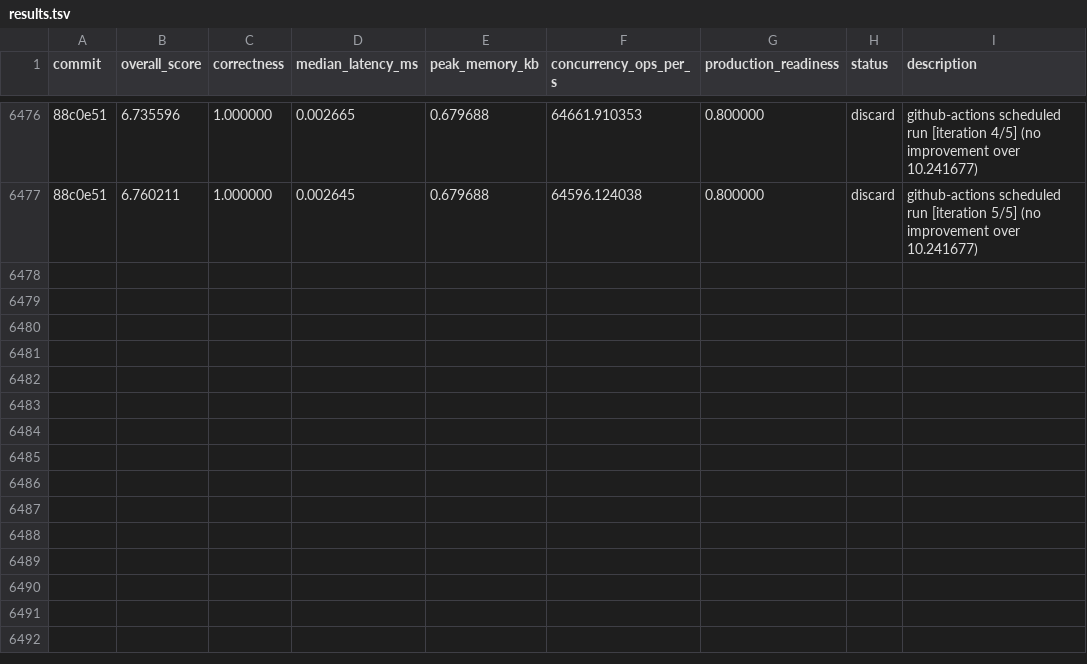
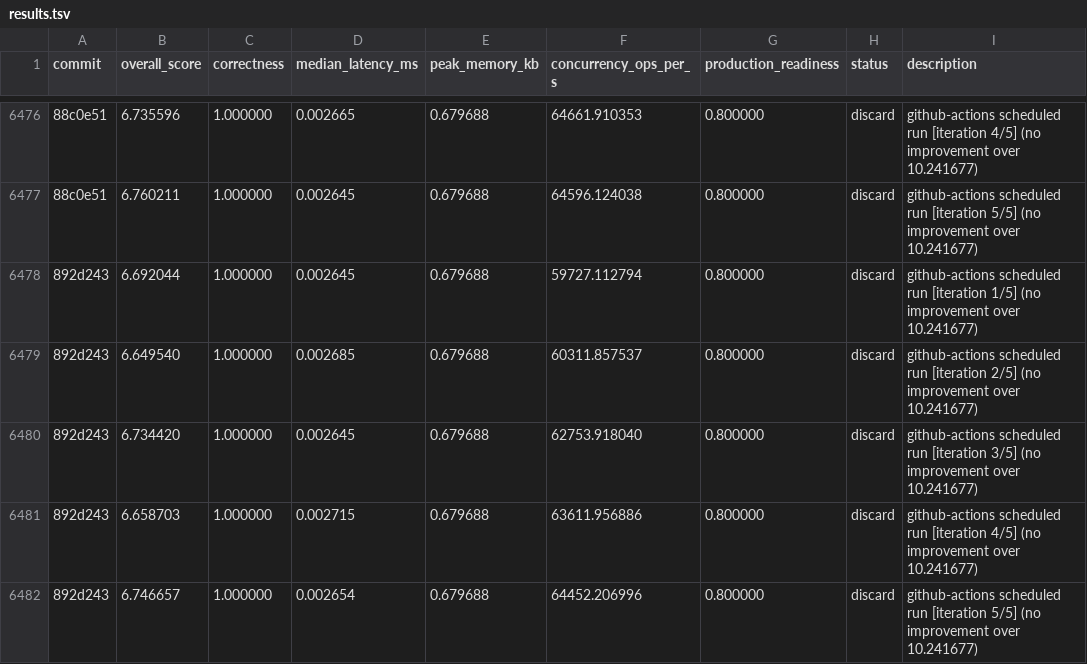
Before and after one commit to vneyman/autoresearch-function, a TSV file: .autoresearch/engineering/portfolio-return/results.tsv, drawn as a sheet; only a part is shown, gaps mark what is left out; the diff names each change by its address in the sheet, - before the commit and + after, or states it on an @@ line.

```diff
--- a/.autoresearch/engineering/portfolio-return/results.tsv
+++ b/.autoresearch/engineering/portfolio-return/results.tsv
+row 6478: 892d243 | 6.692044 | 1.000000 | 0.002645 | 0.679688 | 59727.112794 | 0.800000 | discard | github-actions scheduled run [iteration 1/5] (no improvement over 10.241677)
+row 6479: 892d243 | 6.649540 | 1.000000 | 0.002685 | 0.679688 | 60311.857537 | 0.800000 | discard | github-actions scheduled run [iteration 2/5] (no improvement over 10.241677)
+row 6480: 892d243 | 6.734420 | 1.000000 | 0.002645 | 0.679688 | 62753.918040 | 0.800000 | discard | github-actions scheduled run [iteration 3/5] (no improvement over 10.241677)
+row 6481: 892d243 | 6.658703 | 1.000000 | 0.002715 | 0.679688 | 63611.956886 | 0.800000 | discard | github-actions scheduled run [iteration 4/5] (no improvement over 10.241677)
+row 6482: 892d243 | 6.746657 | 1.000000 | 0.002654 | 0.679688 | 64452.206996 | 0.800000 | discard | github-actions scheduled run [iteration 5/5] (no improvement over 10.241677)
```
Also changed, not shown: 1 other file.
